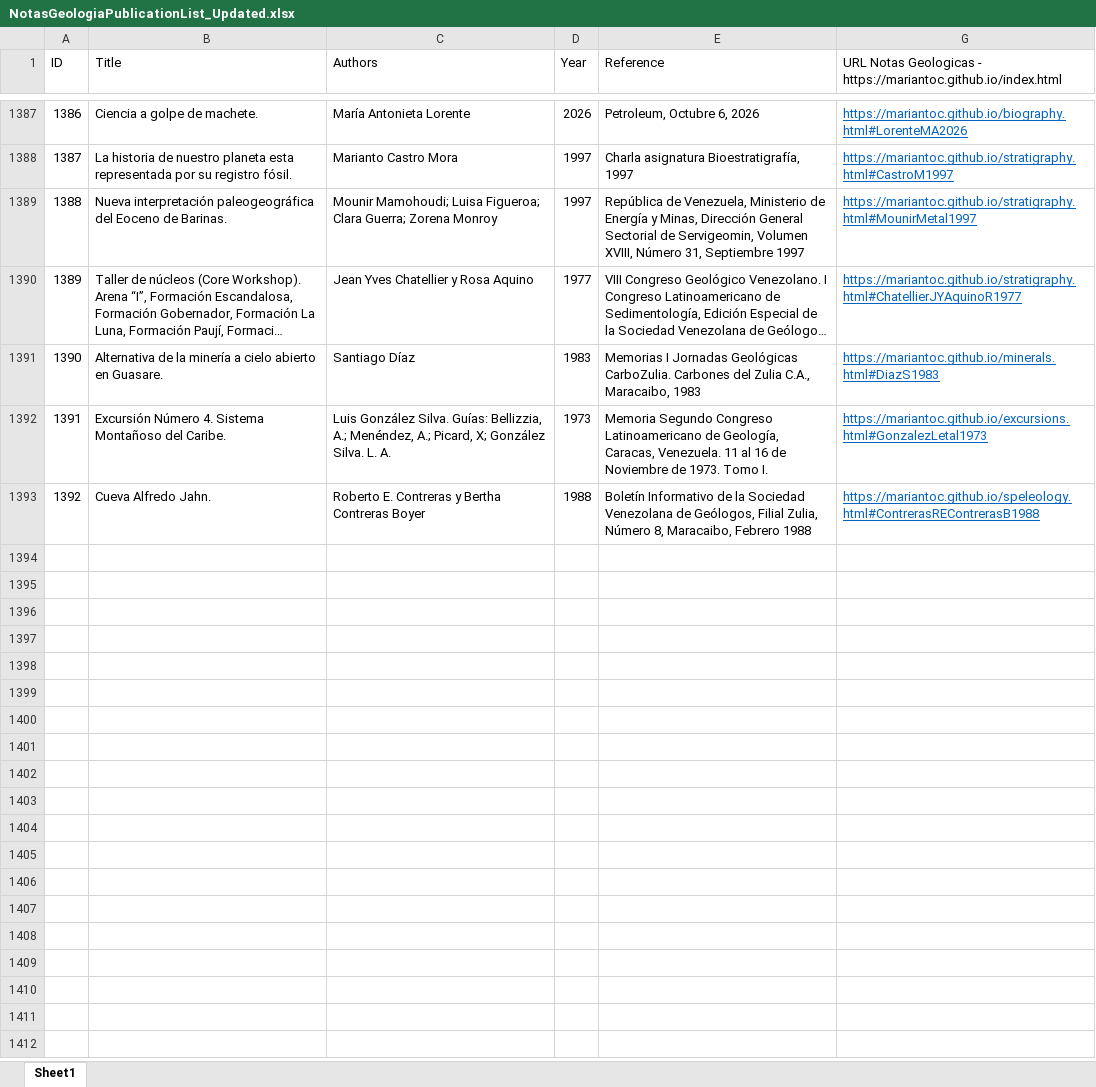
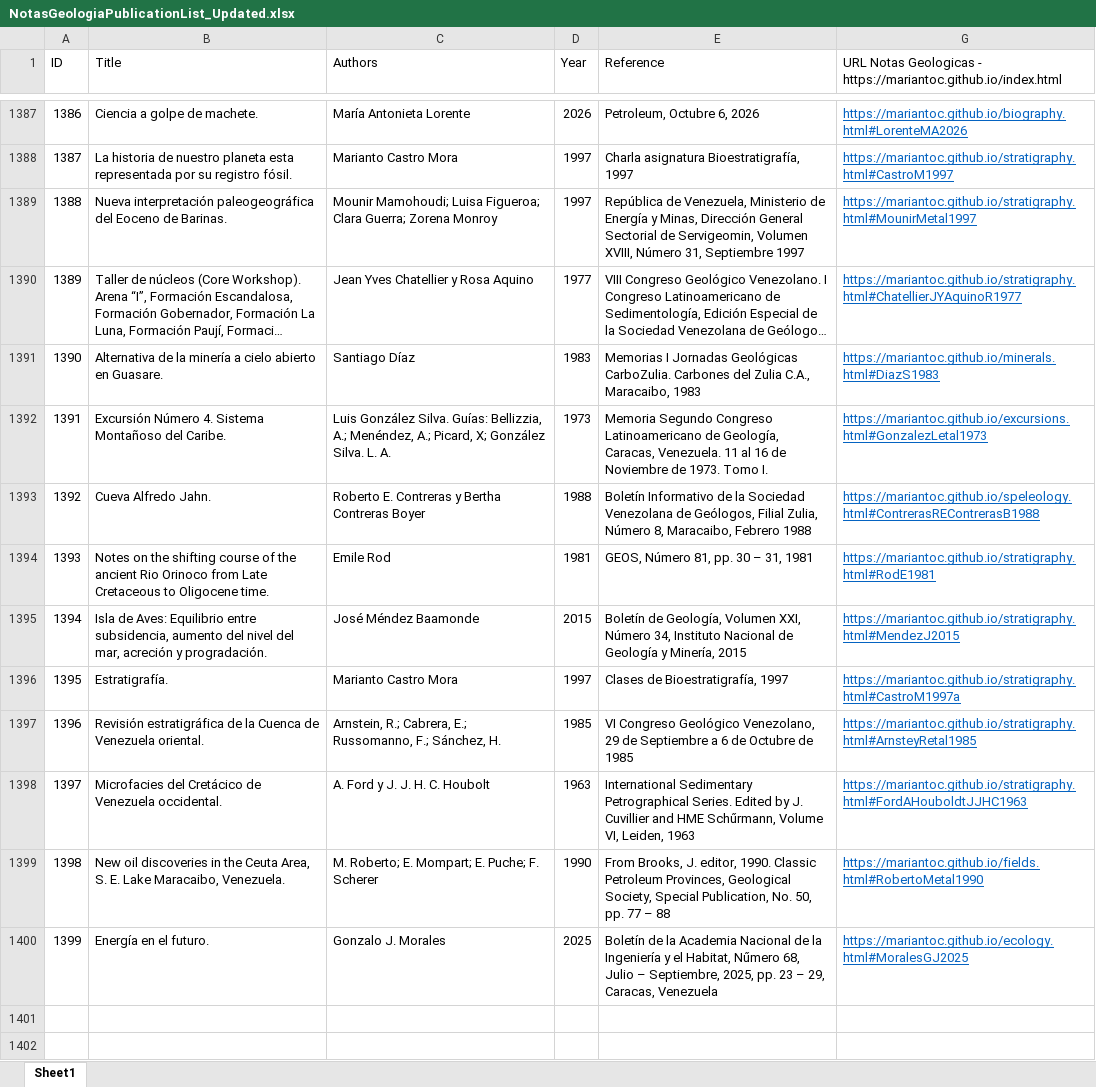
Before and after one commit to mariantoc/mariantoc.github.io, an Excel workbook: NotasGeologiaPublicationList_Updated.xlsx, sheet Sheet1, drawn as a sheet; only a part is shown, gaps mark what is left out; the shorter side is filled out with more unchanged rows; long unchanged cells end in …; values as stored, in another font and other column widths than the file's, no borders; the diff names each change by its address in the sheet, - before the commit and + after, or states it on an @@ line.

```diff
--- a/NotasGeologiaPublicationList_Updated.xlsx (sheet Sheet1)
+++ b/NotasGeologiaPublicationList_Updated.xlsx (sheet Sheet1)
-row 1394: (empty)
+row 1394: 1393 | Notes on the shifting course of the ancient Rio Orinoco from Late Cretaceous to Oligocene time. | Emile Rod | 1981 | GEOS, Número 81, pp. 30 – 31, 1981 | https://mariantoc.github.io/stratigraphy.html#RodE1981
-row 1395: (empty)
+row 1395: 1394 | Isla de Aves: Equilibrio entre subsidencia, aumento del nivel del mar, acreción y progradación. | José Méndez Baamonde | 2015 | Boletín de Geología, Volumen XXI, Número 34, Instituto Nacional de Geología y Minería, 2015 | https://mariantoc.github.io/stratigraphy.html#MendezJ2015
-row 1396: (empty)
+row 1396: 1395 | Estratigrafía. | Marianto Castro Mora | 1997 | Clases de Bioestratigrafía, 1997 | https://mariantoc.github.io/stratigraphy.html#CastroM1997a
-row 1397: (empty)
+row 1397: 1396 | Revisión estratigráfica de la Cuenca de Venezuela oriental. | Arnstein, R.; Cabrera, E.; Russomanno, F.; Sánchez, H. | 1985 | VI Congreso Geológico Venezolano, 29 de Septiembre a 6 de Octubre de 1985 | https://mariantoc.github.io/stratigraphy.html#ArnsteyRetal1985
-row 1398: (empty)
+row 1398: 1397 | Microfacies del Cretácico de Venezuela occidental. | A. Ford y J. J. H. C. Houbolt | 1963 | International Sedimentary Petrographical Series. Edited by J. Cuvillier and HME Schűrmann, Volume VI, Leiden, 1963 | https://mariantoc.github.io/stratigraphy.html#FordAHouboldtJJHC1963
-row 1399: (empty)
+row 1399: 1398 | New oil discoveries in the Ceuta Area, S. E. Lake Maracaibo, Venezuela. | M. Roberto; E. Mompart; E. Puche; F. Scherer | 1990 | From Brooks, J. editor, 1990. Classic Petroleum Provinces, Geological Society, Special Publication, No. 50, pp. 77 – 88 | https://mariantoc.github.io/fields.html#RobertoMetal1990
-row 1400: (empty)
+row 1400: 1399 | Energía en el futuro. | Gonzalo J. Morales | 2025 | Boletín de la Academia Nacional de la Ingeniería y el Habitat, Nűmero 68, Julio – Septiembre, 2025, pp. 23 – 29, Caracas, Venezuela | https://mariantoc.github.io/ecology.html#MoralesGJ2025
```
Also changed, not shown: hidden cells, 14 other files.
